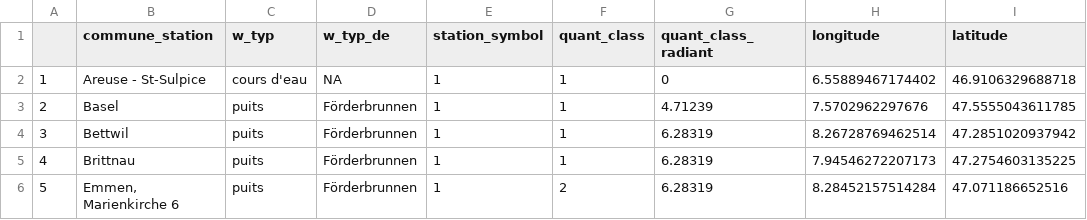
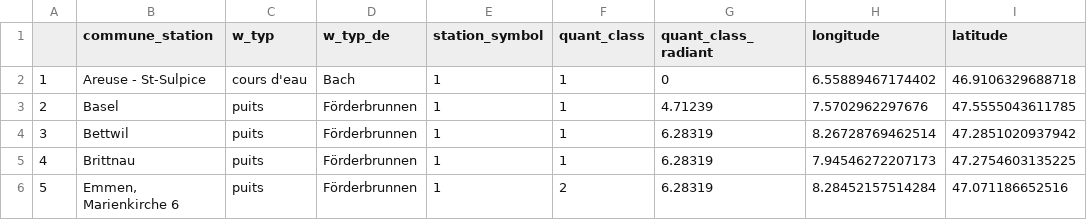
Before and after one commit to vey83/meteo, a CSV file: secheresse/eaux_souterraines_clean.csv, drawn as a sheet; only a part is shown; the diff names each change by its address in the sheet, - before the commit and + after, or states it on an @@ line.

Commit message:
Update eaux_souterraines_clean.csv

```diff
--- a/secheresse/eaux_souterraines_clean.csv
+++ b/secheresse/eaux_souterraines_clean.csv
-D2 (w_typ_de): NA
+D2 (w_typ_de): Bach
```
